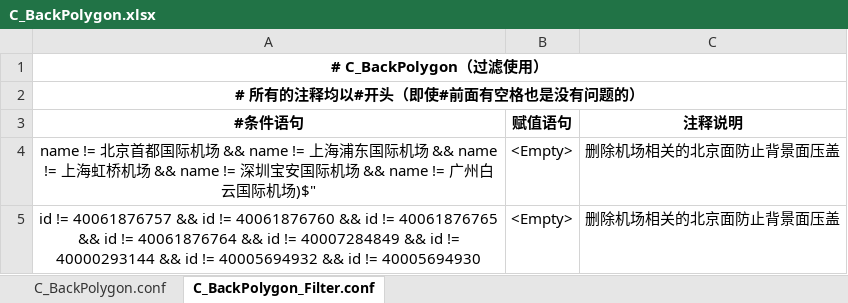
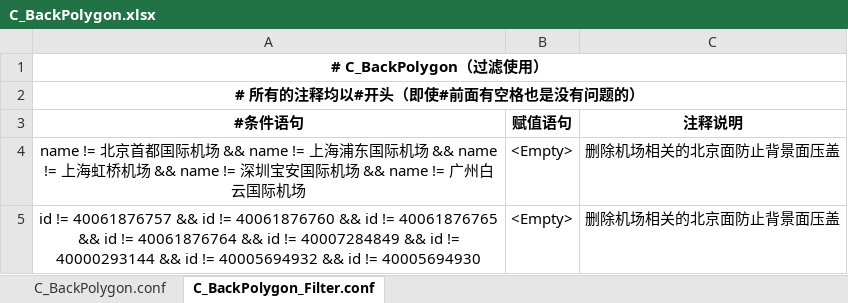
Before and after one commit to qiyancos/ConditionAssign, an Excel workbook: conf/excel/C_BackPolygon.xlsx, sheet C_BackPolygon_Filter.conf, drawn as a sheet; values as stored, in another font and other column widths than the file's, no borders; the diff names each change by its address in the sheet, - before the commit and + after, or states it on an @@ line.

```diff
--- a/conf/excel/C_BackPolygon.xlsx (sheet C_BackPolygon_Filter.conf)
+++ b/conf/excel/C_BackPolygon.xlsx (sheet C_BackPolygon_Filter.conf)
-A4 (#条件语句): …国际机场)$"
+A4 (#条件语句): …国际机场
```
Also changed, not shown: conf/excel/C_POI.xlsx, 7 other files.
